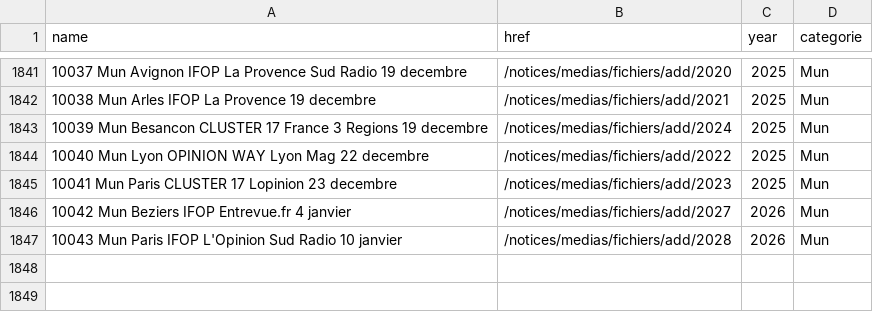
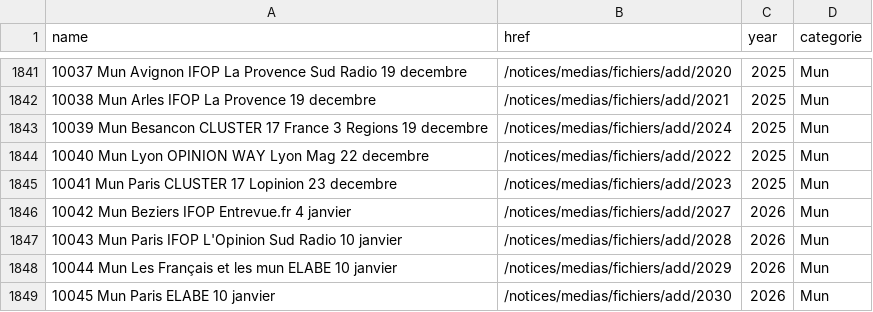
Before and after one commit to MieuxVoter/sondages-commission-index, a CSV file: base.csv, drawn as a sheet; only a part is shown, gaps mark what is left out; the diff names each change by its address in the sheet, - before the commit and + after, or states it on an @@ line.

```diff
--- a/base.csv
+++ b/base.csv
+row 1848: 10044 Mun Les Français et les mun ELABE 10 janvier | /notices/medias/fichiers/add/2029 | 2026 | Mun
+row 1849: 10045 Mun Paris ELABE 10 janvier | /notices/medias/fichiers/add/2030 | 2026 | Mun
```
Also changed, not shown: files.csv, notices_catalog.csv, 2 other files.
